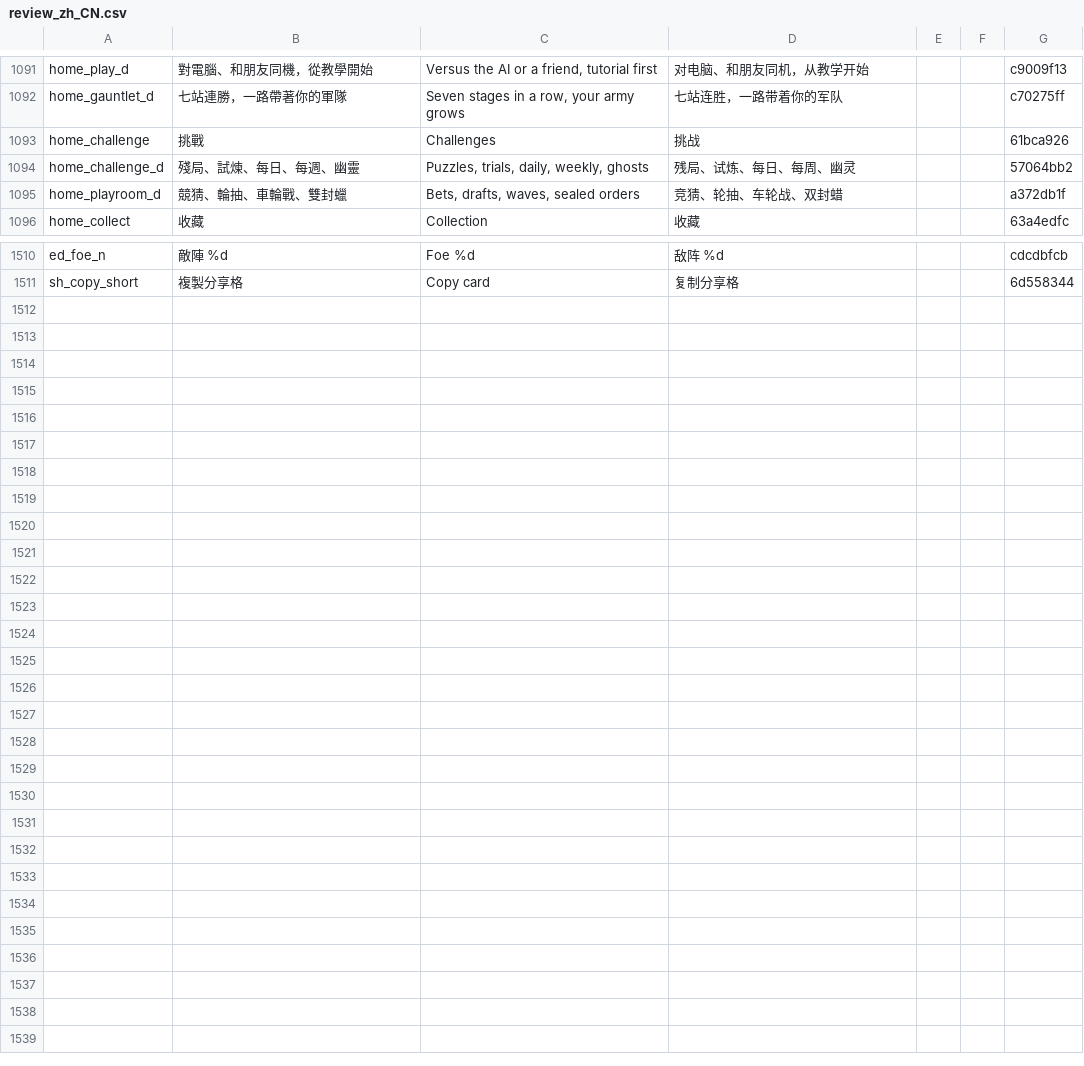
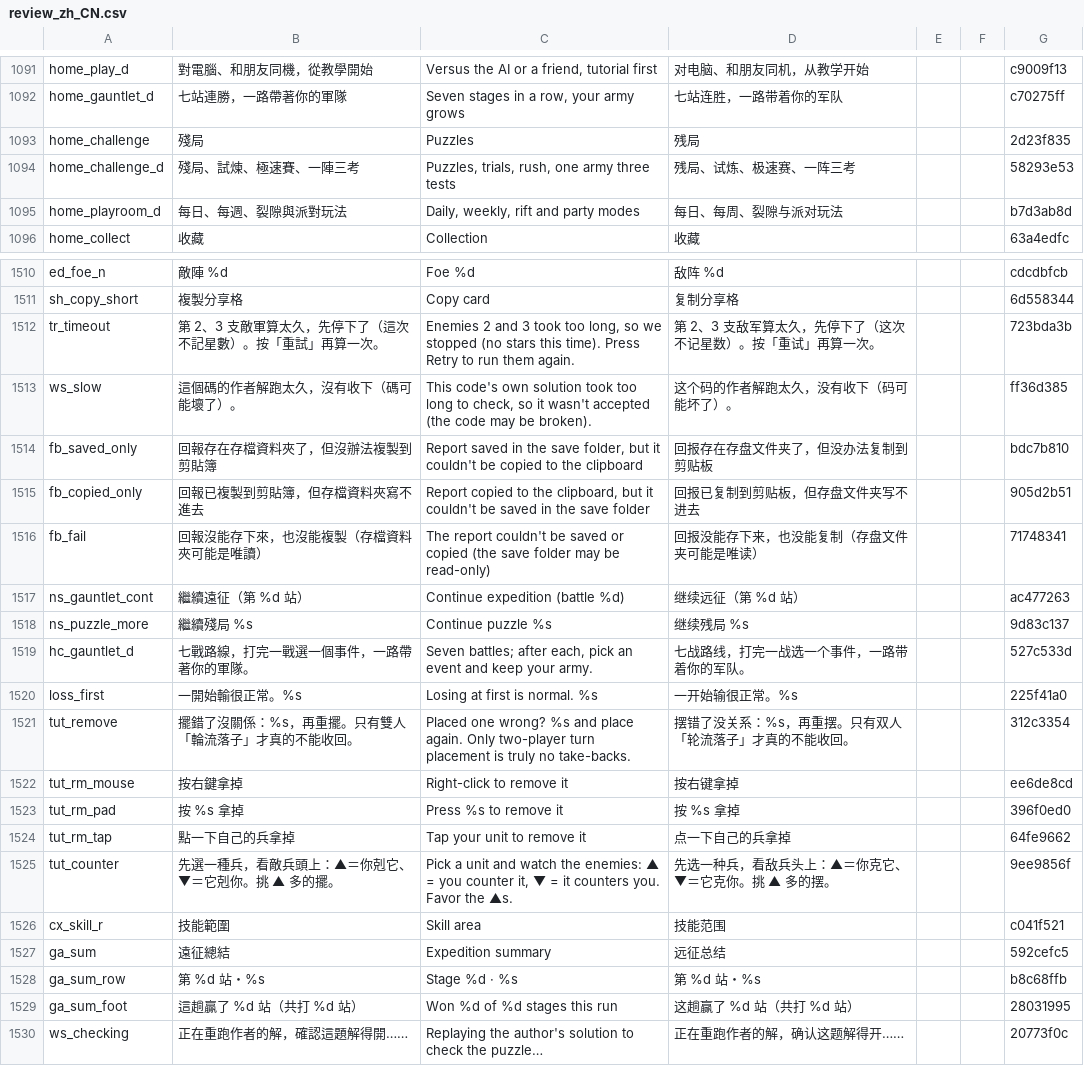
Before and after one commit to timmyweistudy-design/no-take-backs, a CSV file: docs/l10n-review/review_zh_CN.csv, drawn as a sheet; only a part is shown, gaps mark what is left out; the diff covers the shown part only.

```diff
--- a/docs/l10n-review/review_zh_CN.csv
+++ b/docs/l10n-review/review_zh_CN.csv
@@ -1095,5 +1095,5 @@ home_play_d,對電腦、和朋友同機，從教學開始,"Versus the AI or a fr
 home_gauntlet_d,七站連勝，一路帶著你的軍隊,"Seven stages in a row, your army grows",七站连胜，一路带着你的军队,,,c70275ff
-home_challenge,挑戰,Challenges,挑战,,,61bca926
-home_challenge_d,殘局、試煉、每日、每週、幽靈,"Puzzles, trials, daily, weekly, ghosts",残局、试炼、每日、每周、幽灵,,,57064bb2
-home_playroom_d,競猜、輪抽、車輪戰、雙封蠟,"Bets, drafts, waves, sealed orders",竞猜、轮抽、车轮战、双封蜡,,,a372db1f
+home_challenge,殘局,Puzzles,残局,,,2d23f835
+home_challenge_d,殘局、試煉、極速賽、一陣三考,"Puzzles, trials, rush, one army three tests",残局、试炼、极速赛、一阵三考,,,58293e53
+home_playroom_d,每日、每週、裂隙與派對玩法,"Daily, weekly, rift and party modes",每日、每周、裂隙与派对玩法,,,b7d3ab8d
 home_collect,收藏,Collection,收藏,,,63a4edfc
@@ -1514 +1514,20 @@ ed_foe_n,敵陣 %d,Foe %d,敌阵 %d,,,cdcdbfcb
 sh_copy_short,複製分享格,Copy card,复制分享格,,,6d558344
+tr_timeout,第 2、3 支敵軍算太久，先停下了（這次不記星數）。按「重試」再算一次。,"Enemies 2 and 3 took too long, so we stopped (no stars this time). Press Retry to run them again.",第 2、3 支敌军算太久，先停下了（这次不记星数）。按「重试」再算一次。,,,723bda3b
+ws_slow,這個碼的作者解跑太久，沒有收下（碼可能壞了）。,"This code's own solution took too long to check, so it wasn't accepted (the code may be broken).",这个码的作者解跑太久，没有收下（码可能坏了）。,,,ff36d385
+fb_saved_only,回報存在存檔資料夾了，但沒辦法複製到剪貼簿,"Report saved in the save folder, but it couldn't be copied to the clipboard",回报存在存盘文件夹了，但没办法复制到剪贴板,,,bdc7b810
+fb_copied_only,回報已複製到剪貼簿，但存檔資料夾寫不進去,"Report copied to the clipboard, but it couldn't be saved in the save folder",回报已复制到剪贴板，但存盘文件夹写不进去,,,905d2b51
+fb_fail,回報沒能存下來，也沒能複製（存檔資料夾可能是唯讀）,The report couldn't be saved or copied (the save folder may be read-only),回报没能存下来，也没能复制（存盘文件夹可能是唯读）,,,71748341
+ns_gauntlet_cont,繼續遠征（第 %d 站）,Continue expedition (battle %d),继续远征（第 %d 站）,,,ac477263
+ns_puzzle_more,繼續殘局 %s,Continue puzzle %s,继续残局 %s,,,9d83c137
+hc_gauntlet_d,七戰路線，打完一戰選一個事件，一路帶著你的軍隊。,"Seven battles; after each, pick an event and keep your army.",七战路线，打完一战选一个事件，一路带着你的军队。,,,527c533d
+loss_first,一開始輸很正常。%s,Losing at first is normal. %s,一开始输很正常。%s,,,225f41a0
+tut_remove,擺錯了沒關係：%s，再重擺。只有雙人「輪流落子」才真的不能收回。,Placed one wrong? %s and place again. Only two-player turn placement is truly no take-backs.,摆错了没关系：%s，再重摆。只有双人「轮流落子」才真的不能收回。,,,312c3354
+tut_rm_mouse,按右鍵拿掉,Right-click to remove it,按右键拿掉,,,ee6de8cd
+tut_rm_pad,按 %s 拿掉,Press %s to remove it,按 %s 拿掉,,,396f0ed0
+tut_rm_tap,點一下自己的兵拿掉,Tap your unit to remove it,点一下自己的兵拿掉,,,64fe9662
+tut_counter,先選一種兵，看敵兵頭上：▲＝你剋它、▼＝它剋你。挑 ▲ 多的擺。,"Pick a unit and watch the enemies: ▲ = you counter it, ▼ = it counters you. Favor the ▲s.",先选一种兵，看敌兵头上：▲＝你克它、▼＝它克你。挑 ▲ 多的摆。,,,9ee9856f
+cx_skill_r,技能範圍,Skill area,技能范围,,,c041f521
+ga_sum,遠征總結,Expedition summary,远征总结,,,592cefc5
+ga_sum_row,第 %d 站・%s,Stage %d · %s,第 %d 站・%s,,,b8c68ffb
+ga_sum_foot,這趟贏了 %d 站（共打 %d 站）,Won %d of %d stages this run,这趟赢了 %d 站（共打 %d 站）,,,28031995
+ws_checking,正在重跑作者的解，確認這題解得開……,Replaying the author's solution to check the puzzle…,正在重跑作者的解，确认这题解得开……,,,20773f0c
```
Also changed, not shown: 16 edited cells elsewhere in this file, docs/l10n-review/review_ja.csv, 14 other files.
